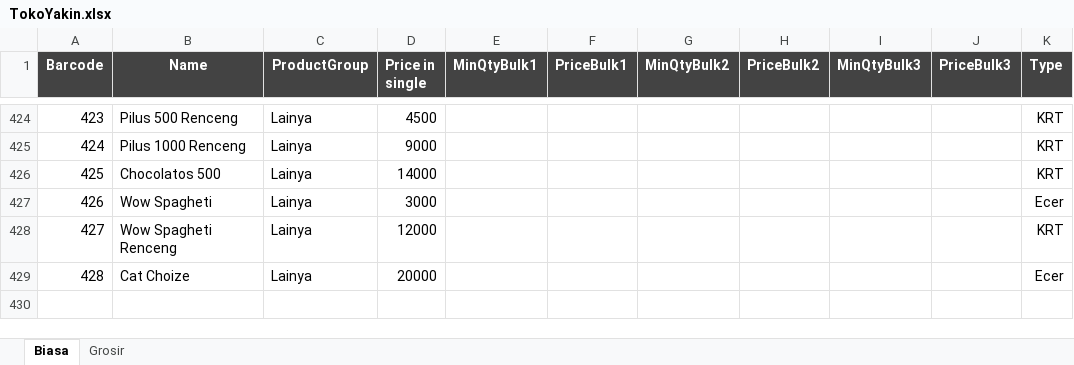
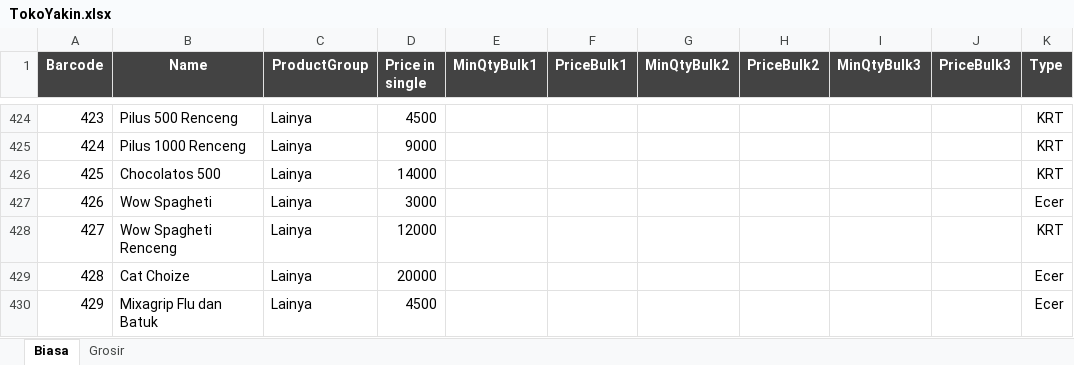
Before and after one commit to rudiath95/toko-yakin, an Excel workbook: TokoYakin.xlsx, sheet Biasa, drawn as a sheet; only a part is shown, gaps mark what is left out; values as stored, in another font and other column widths than the file's, no borders; charts and pictures and conditional formats not drawn; the diff names each change by its address in the sheet, - before the commit and + after, or states it on an @@ line.

Commit message:
update spreadsheet data

```diff
--- a/TokoYakin.xlsx (sheet Biasa)
+++ b/TokoYakin.xlsx (sheet Biasa)
+row 430: 429 | Mixagrip Flu dan Batuk | Lainya | 4500 |  |  |  |  |  |  | Ecer
```
Also changed, not shown: sheet Grosir.
